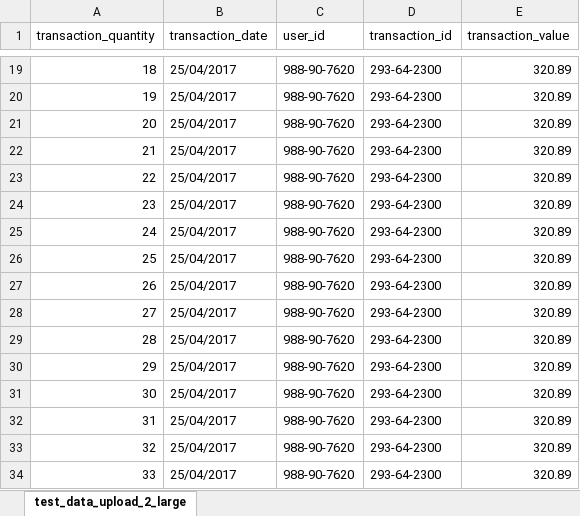
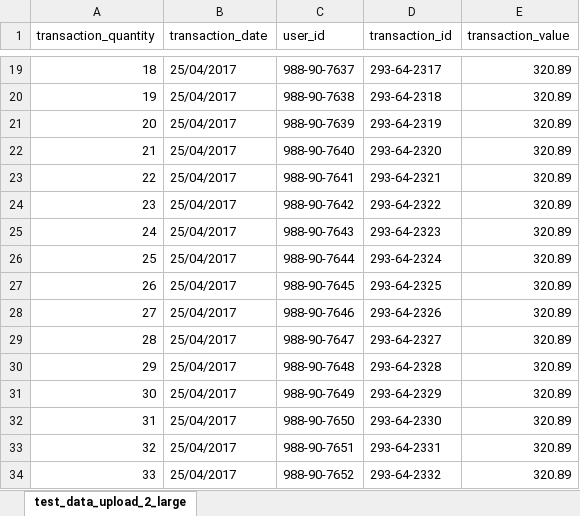
Before and after one commit to EricPendergast/django-backend-server, an Excel workbook: misc/test_files/entity_data_6_large.xlsx, sheet test_data_upload_2_large, drawn as a sheet; only a part is shown, gaps mark what is left out; values as stored, in another font and other column widths than the file's, no borders; the diff covers the shown part only; the diff names each change by its address in the sheet, - before the commit and + after, or states it on an @@ line.

Commit message:
Fix race conditions for entity data rollback
Needed to change the entity save process, so refactored some tests and
entity views. Modified test input data files to have a unique id for
each row so that they will work with tests.

```diff
--- a/misc/test_files/entity_data_6_large.xlsx (sheet test_data_upload_2_large)
+++ b/misc/test_files/entity_data_6_large.xlsx (sheet test_data_upload_2_large)
-C19 (user_id): 988-90-7620
+C19 (user_id): 988-90-7637
-D19 (transaction_id): 293-64-2300
+D19 (transaction_id): 293-64-2317
-C20 (user_id): 988-90-7620
+C20 (user_id): 988-90-7638
-D20 (transaction_id): 293-64-2300
+D20 (transaction_id): 293-64-2318
-C21 (user_id): 988-90-7620
+C21 (user_id): 988-90-7639
-D21 (transaction_id): 293-64-2300
+D21 (transaction_id): 293-64-2319
-C22 (user_id): 988-90-7620
+C22 (user_id): 988-90-7640
-D22 (transaction_id): 293-64-2300
+D22 (transaction_id): 293-64-2320
-C23 (user_id): 988-90-7620
+C23 (user_id): 988-90-7641
-D23 (transaction_id): 293-64-2300
+D23 (transaction_id): 293-64-2321
-C24 (user_id): 988-90-7620
+C24 (user_id): 988-90-7642
-D24 (transaction_id): 293-64-2300
+D24 (transaction_id): 293-64-2322
-C25 (user_id): 988-90-7620
+C25 (user_id): 988-90-7643
-D25 (transaction_id): 293-64-2300
+D25 (transaction_id): 293-64-2323
-C26 (user_id): 988-90-7620
+C26 (user_id): 988-90-7644
-D26 (transaction_id): 293-64-2300
+D26 (transaction_id): 293-64-2324
-C27 (user_id): 988-90-7620
+C27 (user_id): 988-90-7645
-D27 (transaction_id): 293-64-2300
+D27 (transaction_id): 293-64-2325
-C28 (user_id): 988-90-7620
+C28 (user_id): 988-90-7646
-D28 (transaction_id): 293-64-2300
+D28 (transaction_id): 293-64-2326
-C29 (user_id): 988-90-7620
+C29 (user_id): 988-90-7647
-D29 (transaction_id): 293-64-2300
+D29 (transaction_id): 293-64-2327
-C30 (user_id): 988-90-7620
+C30 (user_id): 988-90-7648
-D30 (transaction_id): 293-64-2300
+D30 (transaction_id): 293-64-2328
-C31 (user_id): 988-90-7620
+C31 (user_id): 988-90-7649
-D31 (transaction_id): 293-64-2300
+D31 (transaction_id): 293-64-2329
-C32 (user_id): 988-90-7620
+C32 (user_id): 988-90-7650
-D32 (transaction_id): 293-64-2300
+D32 (transaction_id): 293-64-2330
-C33 (user_id): 988-90-7620
+C33 (user_id): 988-90-7651
-D33 (transaction_id): 293-64-2300
+D33 (transaction_id): 293-64-2331
-C34 (user_id): 988-90-7620
+C34 (user_id): 988-90-7652
-D34 (transaction_id): 293-64-2300
+D34 (transaction_id): 293-64-2332
```
Also changed, not shown: 174 edited cells elsewhere in this sheet, 7 other files.
